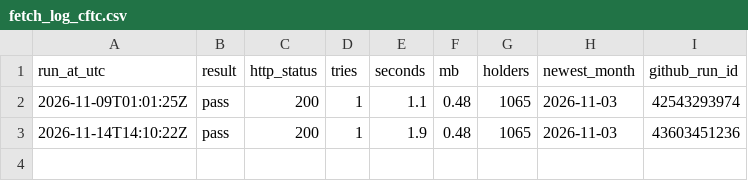
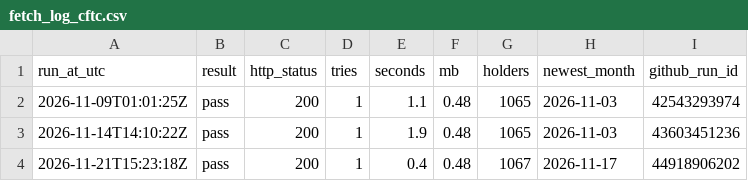
Before and after one commit to Vasuki8/gold-tracker, a CSV file: data/fetch_log_cftc.csv, drawn as a sheet.

```diff
--- a/data/fetch_log_cftc.csv
+++ b/data/fetch_log_cftc.csv
@@ -3 +3,2 @@ run_at_utc,result,http_status,tries,seconds,mb,holders,newest_month,github_run_i
 2026-11-14T14:10:22Z,pass,200,1,1.9,0.48,1065,2026-11-03,43603451236
+2026-11-21T15:23:18Z,pass,200,1,0.4,0.48,1067,2026-11-17,44918906202
```
Also changed, not shown: 1 other file.
